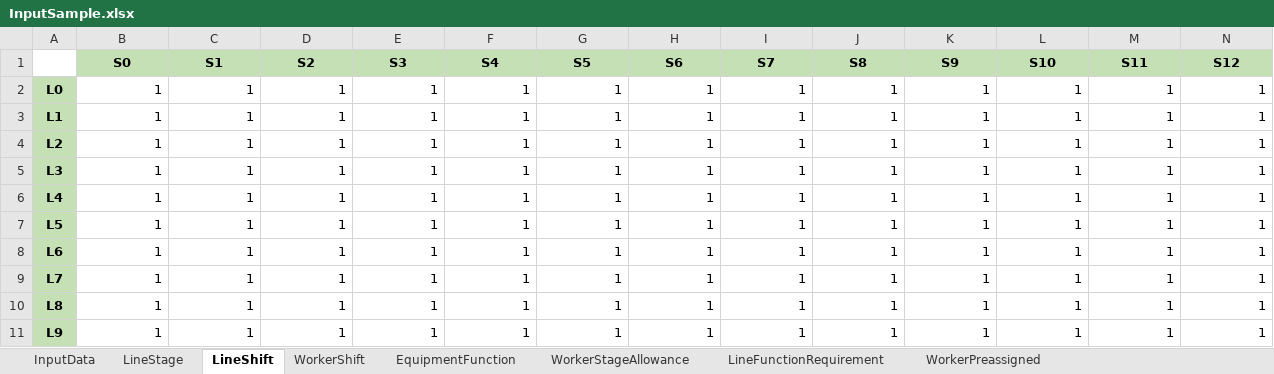
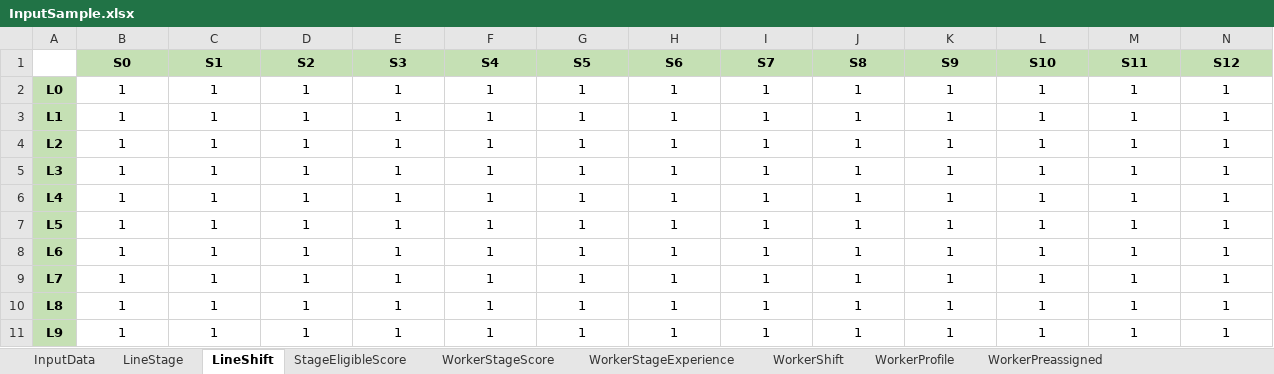
Before and after one commit to afishlover/dmo_ortools, an Excel workbook: DensoHack/ManPower/InputSample.xlsx, sheet LineShift, drawn as a sheet; only a part is shown; values as stored, in another font and other column widths than the file's, no borders; the diff covers the shown part only; the diff names each change by its address in the sheet, - before the commit and + after, or states it on an @@ line.

```diff
--- a/DensoHack/ManPower/InputSample.xlsx (sheet LineShift)
+++ b/DensoHack/ManPower/InputSample.xlsx (sheet LineShift)
-sheet tab: WorkerStageAllowance
+sheet tab: WorkerStageScore
-sheet tab: EquipmentFunction
-sheet tab: LineFunctionRequirement
+sheet tab: StageEligibleScore
@@ sheet tab order changed: InputData | LineStage | LineShift | StageEligibleScore | WorkerStageScore | WorkerStageExperience | WorkerShift | WorkerProfile | WorkerPreassigned @@
-B2:N11 alignment: right
+B2:N11 alignment: center
```
Also changed, not shown: cell formats elsewhere in this sheet, sheet LineStage, sheet WorkerPreassigned, sheet WorkerStageScore, sheet InputData, sheet WorkerProfile, other sheet tabs, 22 other files.
